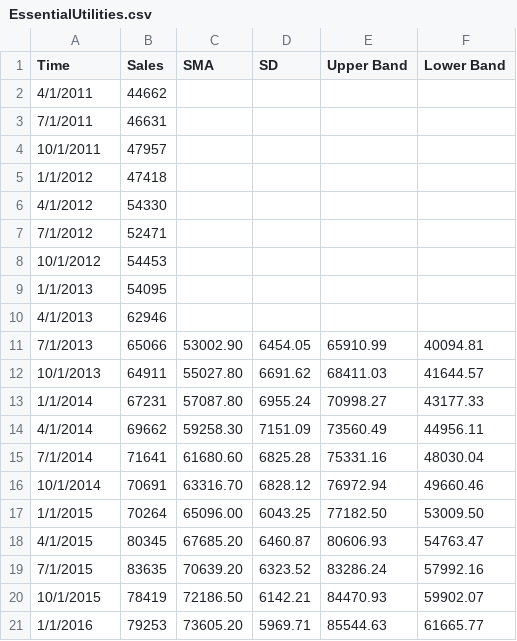
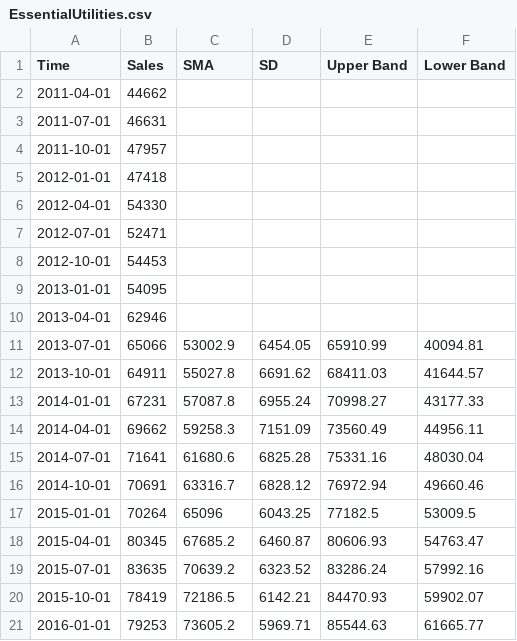
Before and after one commit to MaverickCreative/DataCSV, a CSV file: CSV/EssentialUtilities.csv, drawn as a sheet; only a part is shown; the diff covers the shown part only.

Commit message:
changed date format

```diff
--- a/CSV/EssentialUtilities.csv
+++ b/CSV/EssentialUtilities.csv
@@ -1,21 +1,21 @@
 Time,Sales,SMA,SD,Upper Band,Lower Band
-4/1/2011,44662,,,,
-7/1/2011,46631,,,,
-10/1/2011,47957,,,,
-1/1/2012,47418,,,,
-4/1/2012,54330,,,,
-7/1/2012,52471,,,,
-10/1/2012,54453,,,,
-1/1/2013,54095,,,,
-4/1/2013,62946,,,,
-7/1/2013,65066,53002.90,6454.05,65910.99,40094.81
-10/1/2013,64911,55027.80,6691.62,68411.03,41644.57
-1/1/2014,67231,57087.80,6955.24,70998.27,43177.33
-4/1/2014,69662,59258.30,7151.09,73560.49,44956.11
-7/1/2014,71641,61680.60,6825.28,75331.16,48030.04
-10/1/2014,70691,63316.70,6828.12,76972.94,49660.46
-1/1/2015,70264,65096.00,6043.25,77182.50,53009.50
-4/1/2015,80345,67685.20,6460.87,80606.93,54763.47
-7/1/2015,83635,70639.20,6323.52,83286.24,57992.16
-10/1/2015,78419,72186.50,6142.21,84470.93,59902.07
-1/1/2016,79253,73605.20,5969.71,85544.63,61665.77
+2011-04-01,44662,,,,
+2011-07-01,46631,,,,
+2011-10-01,47957,,,,
+2012-01-01,47418,,,,
+2012-04-01,54330,,,,
+2012-07-01,52471,,,,
+2012-10-01,54453,,,,
+2013-01-01,54095,,,,
+2013-04-01,62946,,,,
+2013-07-01,65066,53002.9,6454.05,65910.99,40094.81
+2013-10-01,64911,55027.8,6691.62,68411.03,41644.57
+2014-01-01,67231,57087.8,6955.24,70998.27,43177.33
+2014-04-01,69662,59258.3,7151.09,73560.49,44956.11
+2014-07-01,71641,61680.6,6825.28,75331.16,48030.04
+2014-10-01,70691,63316.7,6828.12,76972.94,49660.46
+2015-01-01,70264,65096,6043.25,77182.5,53009.5
+2015-04-01,80345,67685.2,6460.87,80606.93,54763.47
+2015-07-01,83635,70639.2,6323.52,83286.24,57992.16
+2015-10-01,78419,72186.5,6142.21,84470.93,59902.07
+2016-01-01,79253,73605.2,5969.71,85544.63,61665.77
```
Also changed, not shown: 2 added rows, 2 removed rows and 34 edited cells elsewhere in this file.
